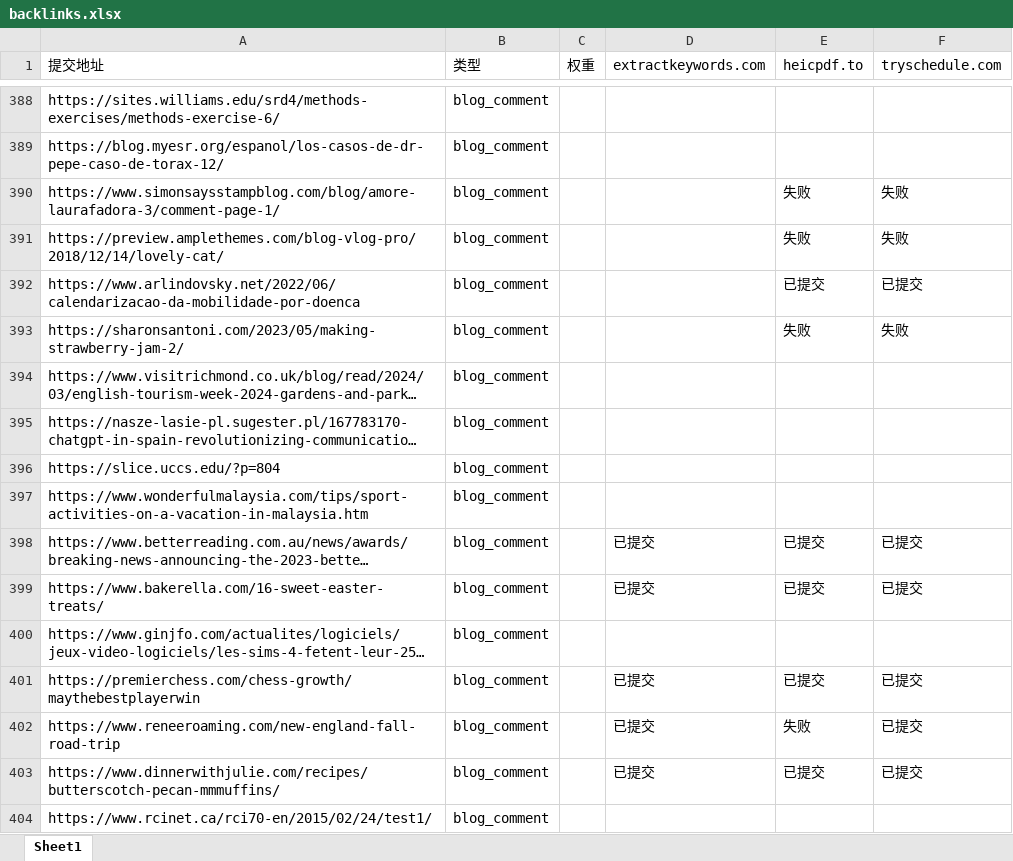
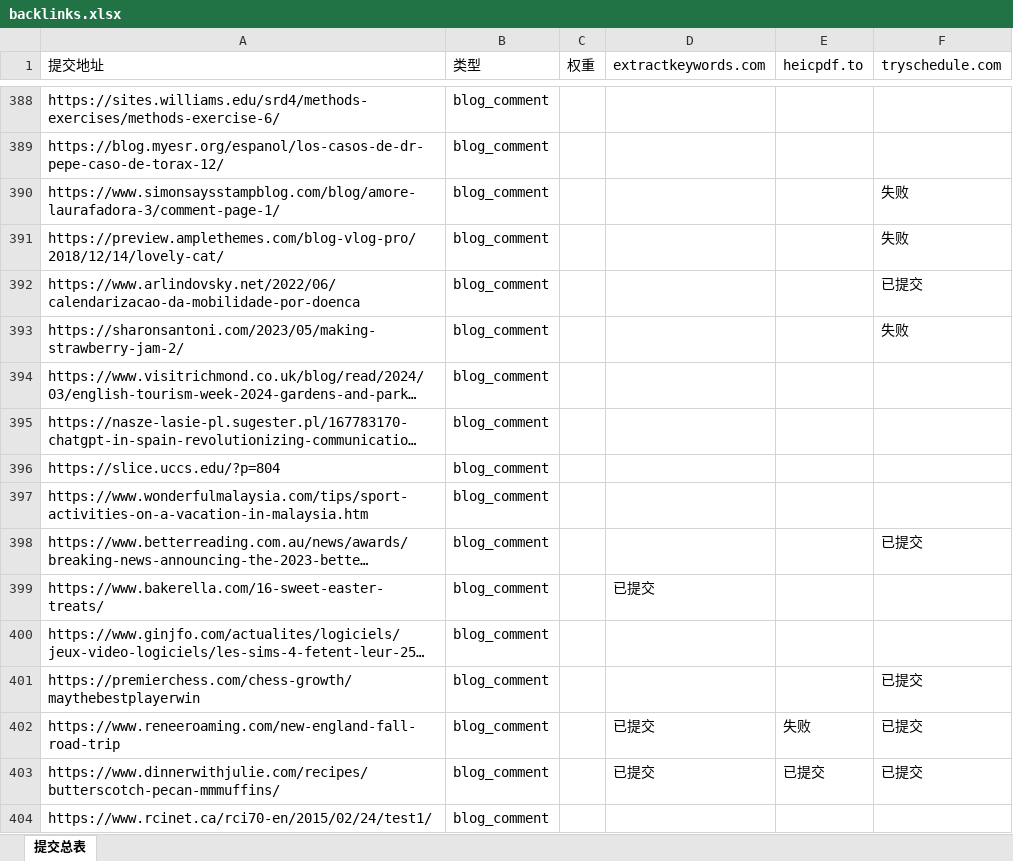
Before and after one commit to pang3fan-creator/backlink-delete, an Excel workbook: backlinks.xlsx, sheet 提交总表, drawn as a sheet; only a part is shown, gaps mark what is left out; long unchanged cells end in …; values as stored, in another font and other column widths than the file's, no cell formats; the diff covers the shown part only; the diff names each change by its address in the sheet, - before the commit and + after, or states it on an @@ line.

Commit message:
提交一些工具站外链。

```diff
--- a/backlinks.xlsx (sheet 提交总表)
+++ b/backlinks.xlsx (sheet 提交总表)
-sheet tab: Sheet1
+sheet tab: 提交总表
-E390:E391 (heicpdf.to): 失败
+E390:E391 (heicpdf.to): (empty)
-E392 (heicpdf.to): 已提交
+E392 (heicpdf.to): (empty)
-E393 (heicpdf.to): 失败
+E393 (heicpdf.to): (empty)
-D398 (extractkeywords.com): 已提交
+D398 (extractkeywords.com): (empty)
-E398:E399 (heicpdf.to): 已提交
+E398:E399 (heicpdf.to): (empty)
-F399 (tryschedule.com): 已提交
+F399 (tryschedule.com): (empty)
-D401 (extractkeywords.com): 已提交
+D401 (extractkeywords.com): (empty)
-E401 (heicpdf.to): 已提交
+E401 (heicpdf.to): (empty)
```
Also changed, not shown: 1 moved row and 89 edited cells elsewhere in this sheet, cell formats.
